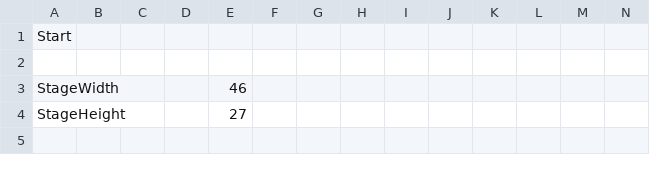
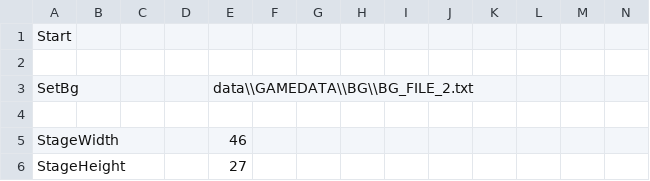
Before and after one commit to keisuke0211/cos-mos, a CSV file: data/GAMEDATA/STAGE/csv/STAGE03.csv, drawn as a sheet; only a part is shown; the shorter side is filled out with more unchanged rows; rows hold the shown columns only; the diff names each change by its address in the sheet, - before the commit and + after, or states it on an @@ line.

```diff
--- a/data/GAMEDATA/STAGE/csv/STAGE03.csv
+++ b/data/GAMEDATA/STAGE/csv/STAGE03.csv
+row 3: SetBg |  |  |  | data\\GAMEDATA\\BG\\BG_FILE_2.txt
+row 4: (empty)
```
Also changed, not shown: data/GAMEDATA/STAGE/csv/STAGE01.csv, data/GAMEDATA/STAGE/csv/STAGE02.csv, 8 other files.
